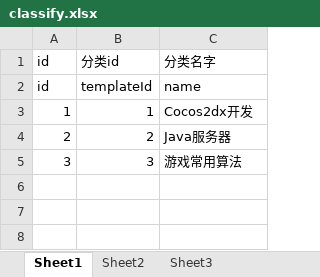
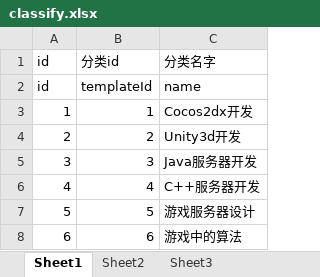
Before and after one commit to mengtest/GameTechnologyManager, an Excel workbook: WebRoot/WEB-INF/config/excel/classify.xlsx, sheet Sheet1, drawn as a sheet; values as stored, in another font and other column widths than the file's, no borders; the diff names each change by its address in the sheet, - before the commit and + after, or states it on an @@ line.

```diff
--- a/WebRoot/WEB-INF/config/excel/classify.xlsx (sheet Sheet1)
+++ b/WebRoot/WEB-INF/config/excel/classify.xlsx (sheet Sheet1)
-C4 (分类名字): Java服务器
+C4 (分类名字): Unity3d开发
-C5 (分类名字): 游戏常用算法
+C5 (分类名字): Java服务器开发
+row 6: 4 | 4 | C++服务器开发
+row 7: 5 | 5 | 游戏服务器设计
+row 8: 6 | 6 | 游戏中的算法
```
Also changed, not shown: 4 other files.
